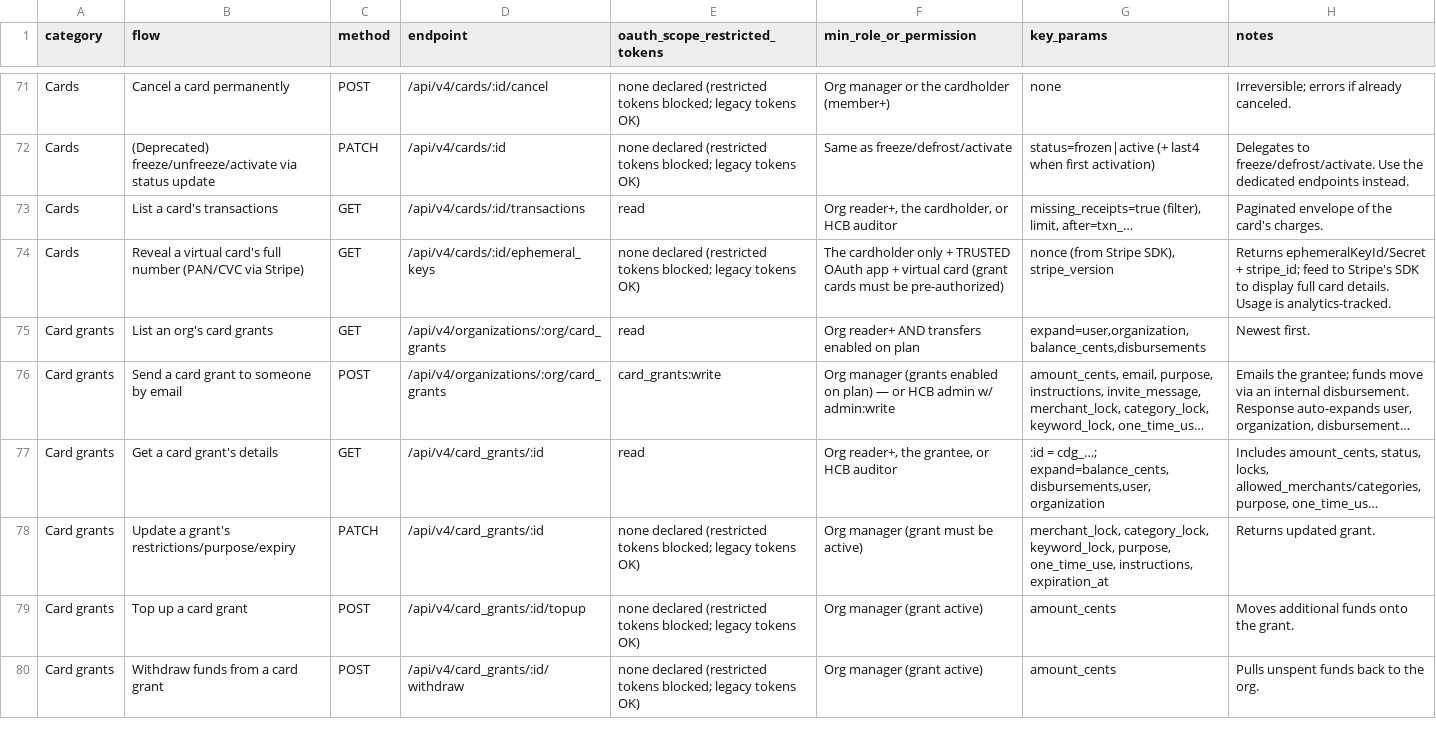
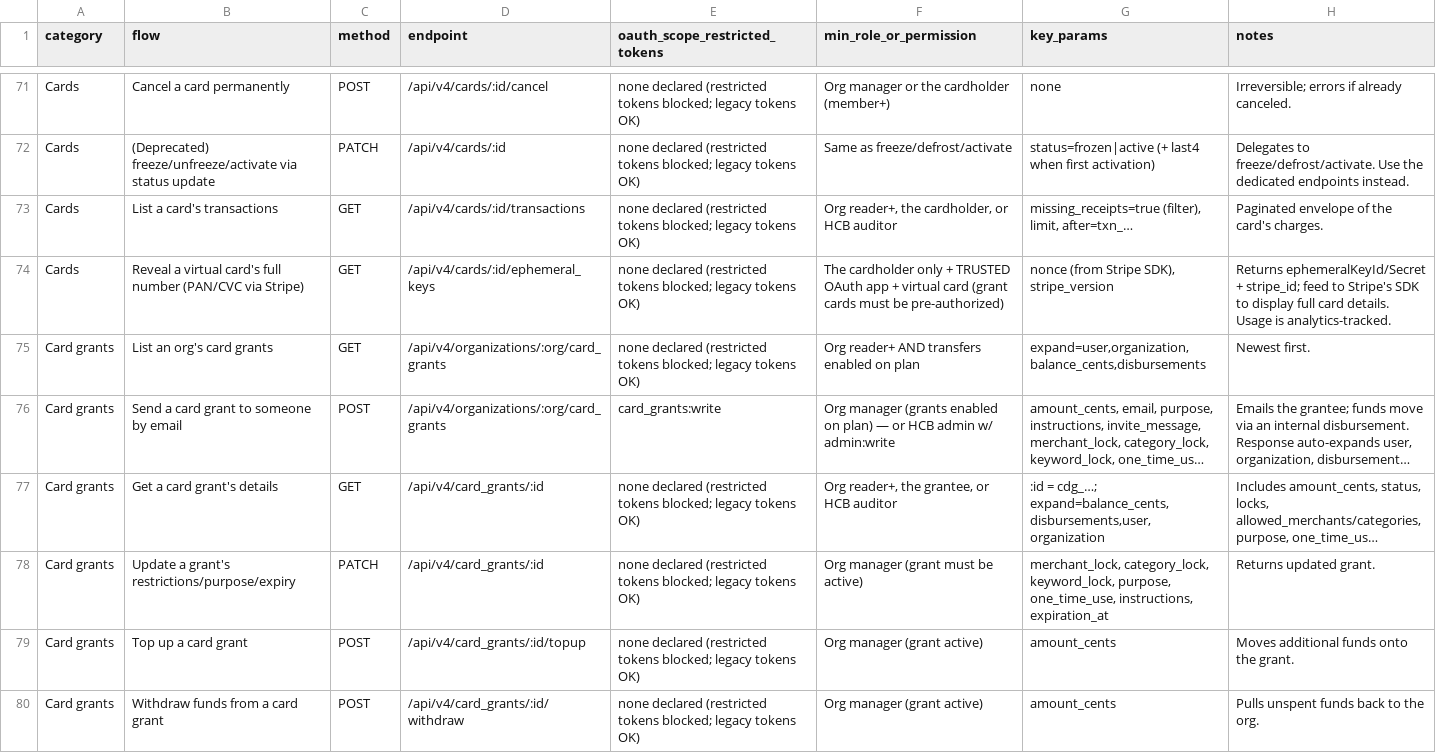
Before and after one commit to hackclub/hcb-cli-and-mcp, a CSV file: hcb-v4-api-flows.csv, drawn as a sheet; only a part is shown, gaps mark what is left out; long unchanged cells end in …; the diff covers the shown part only; the diff names each change by its address in the sheet, - before the commit and + after, or states it on an @@ line.

Commit message:
Revert "Add read-only admin login"
This reverts commit 78cd06c7a633b56f38ba79efcde1f67ac69f0836.

```diff
--- a/hcb-v4-api-flows.csv
+++ b/hcb-v4-api-flows.csv
-E73 (oauth_scope_restricted_tokens): read
+E73 (oauth_scope_restricted_tokens): none declared (restricted tokens blocked; legacy tokens OK)
-E75 (oauth_scope_restricted_tokens): read
+E75 (oauth_scope_restricted_tokens): none declared (restricted tokens blocked; legacy tokens OK)
-E77 (oauth_scope_restricted_tokens): read
+E77 (oauth_scope_restricted_tokens): none declared (restricted tokens blocked; legacy tokens OK)
```
Also changed, not shown: 30 edited cells elsewhere in this file, 7 other files.
